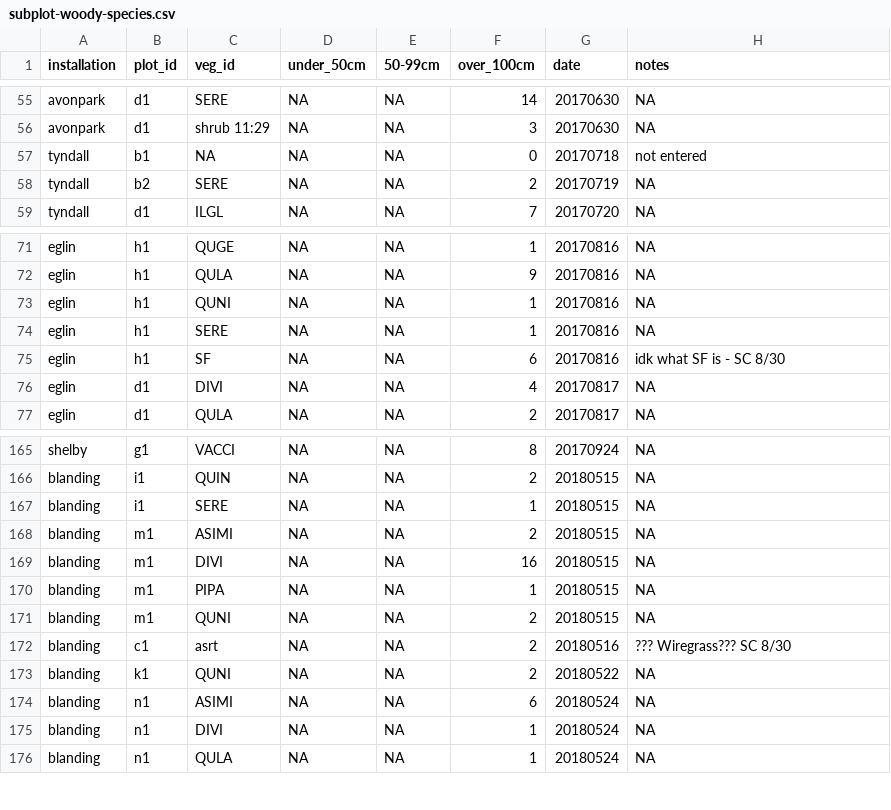
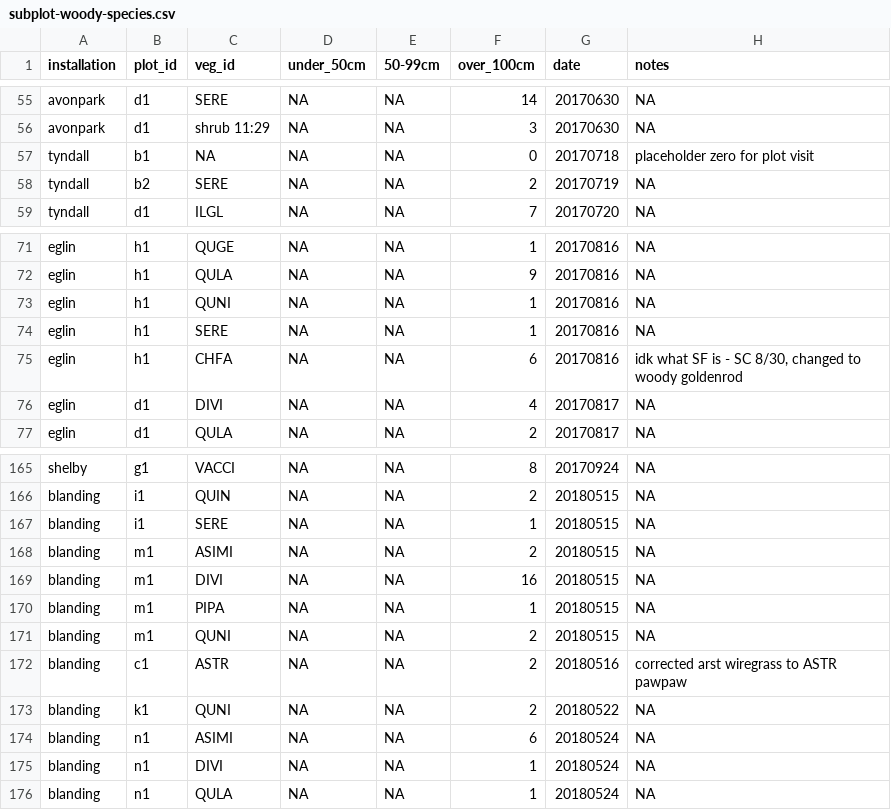
Before and after one commit to whalend/SERDP_Project, a CSV file: data/raw_data/subplot-woody-species.csv, drawn as a sheet; only a part is shown, gaps mark what is left out; the diff covers the shown part only.

```diff
--- a/data/raw_data/subplot-woody-species.csv
+++ b/data/raw_data/subplot-woody-species.csv
@@ -56,3 +56,3 @@
 "avonpark","d1","shrub 11:29",NA,NA,3,20170630,NA
-"tyndall","b1",NA,NA,NA,0,20170718,"not entered"
+"tyndall","b1",NA,NA,NA,0,20170718,"placeholder zero for plot visit"
 "tyndall","b2","SERE",NA,NA,2,20170719,NA
@@ -74,3 +74,3 @@
 "eglin","h1","SERE",NA,NA,1,20170816,NA
-"eglin","h1","SF",NA,NA,6,20170816,"idk what SF is - SC 8/30"
+"eglin","h1","CHFA",NA,NA,6,20170816,"idk what SF is - SC 8/30, changed to woody goldenrod"
 "eglin","d1","DIVI",NA,NA,4,20170817,NA
@@ -171,3 +171,3 @@
 "blanding","m1","QUNI",NA,NA,2,20180515,NA
-"blanding","c1","asrt",NA,NA,2,20180516,"??? Wiregrass??? SC 8/30"
+"blanding","c1","ASTR",NA,NA,2,20180516,"corrected arst wiregrass to ASTR pawpaw"
 "blanding","k1","QUNI",NA,NA,2,20180522,NA
```
Also changed, not shown: 4 added rows and 7 edited cells elsewhere in this file, data/raw_data/species1m.csv.
